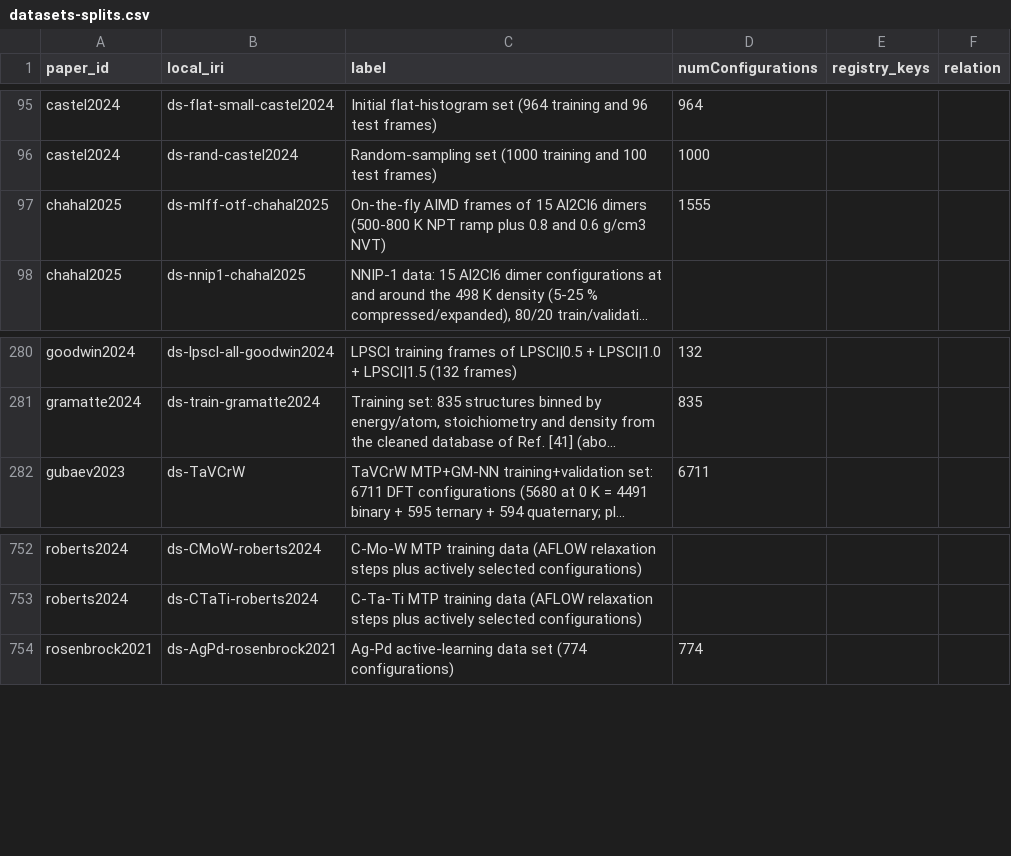
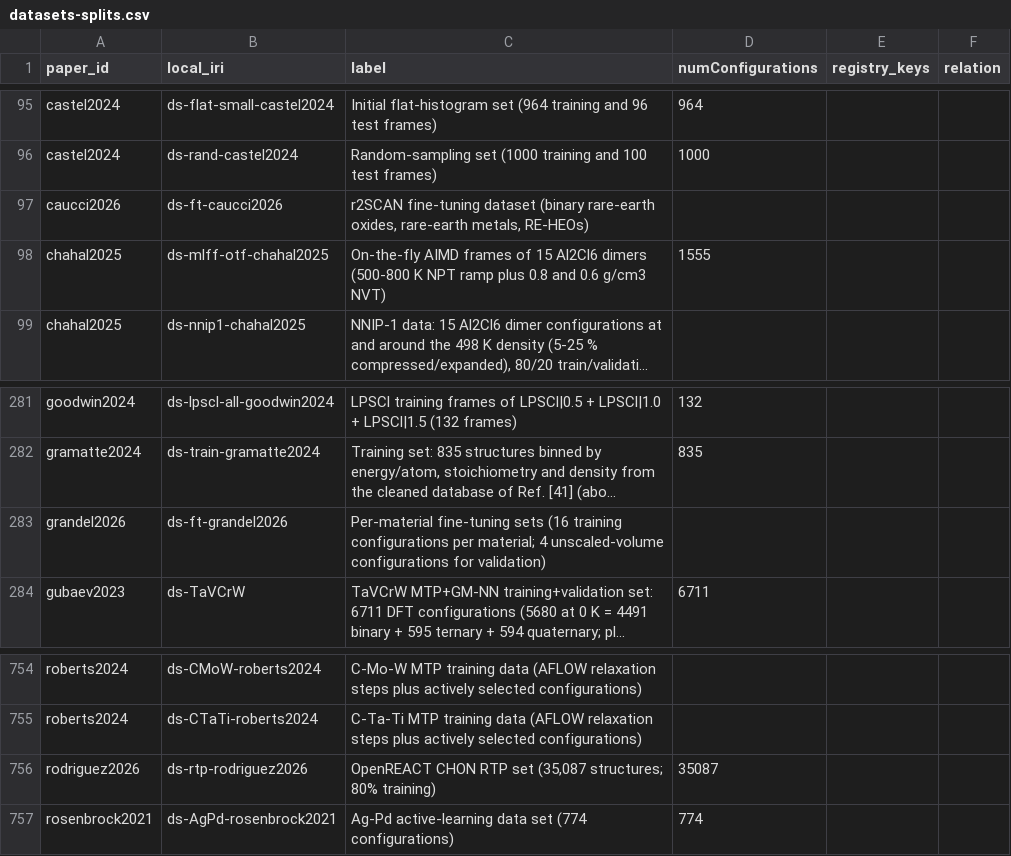
Before and after one commit to danielhz/mlips-ontology, a CSV file: artifacts/kg/datasets-splits.csv, drawn as a sheet; only a part is shown, gaps mark what is left out; long unchanged cells end in …; the diff names each change by its address in the sheet, - before the commit and + after, or states it on an @@ line.

```diff
--- a/artifacts/kg/datasets-splits.csv
+++ b/artifacts/kg/datasets-splits.csv
+row 97: caucci2026 | ds-ft-caucci2026 | r2SCAN fine-tuning dataset (binary rare-earth oxides, rare-earth metals, RE-HEOs)
+row 283: grandel2026 | ds-ft-grandel2026 | Per-material fine-tuning sets (16 training configurations per material; 4 unscaled-volume configurations for validation)
+row 756: rodriguez2026 | ds-rtp-rodriguez2026 | OpenREACT CHON RTP set (35,087 structures; 80% training) | 35087
```
Also changed, not shown: artifacts/kg/population-log.csv, 9 other files.
